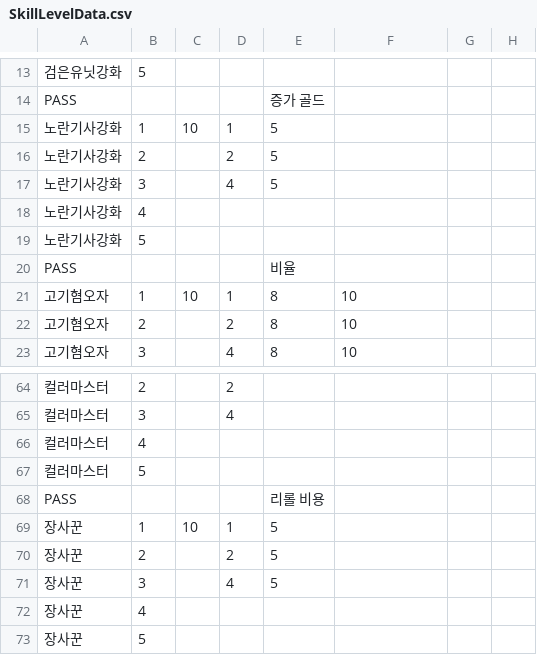
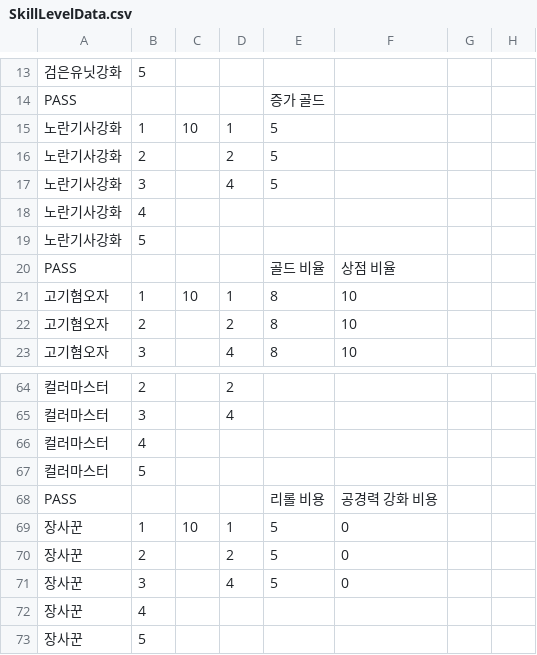
Before and after one commit to Penguin-God/TowerDefenseGame, a CSV file: Assets/Resources/Data/SkillData/SkillLevelData.csv, drawn as a sheet; only a part is shown, gaps mark what is left out; the diff names each change by its address in the sheet, - before the commit and + after, or states it on an @@ line.

```diff
--- a/Assets/Resources/Data/SkillData/SkillLevelData.csv
+++ b/Assets/Resources/Data/SkillData/SkillLevelData.csv
-E20: 비율
+E20: 골드 비율
-F20: (empty)
+F20: 상점 비율
-F68: (empty)
+F68: 공경력 강화 비용
-F69:F71: (empty)
+F69:F71: 0
```
Also changed, not shown: Assets/Resources/Data/SkillData/SkillGoodsData.csv, 3 other files.
